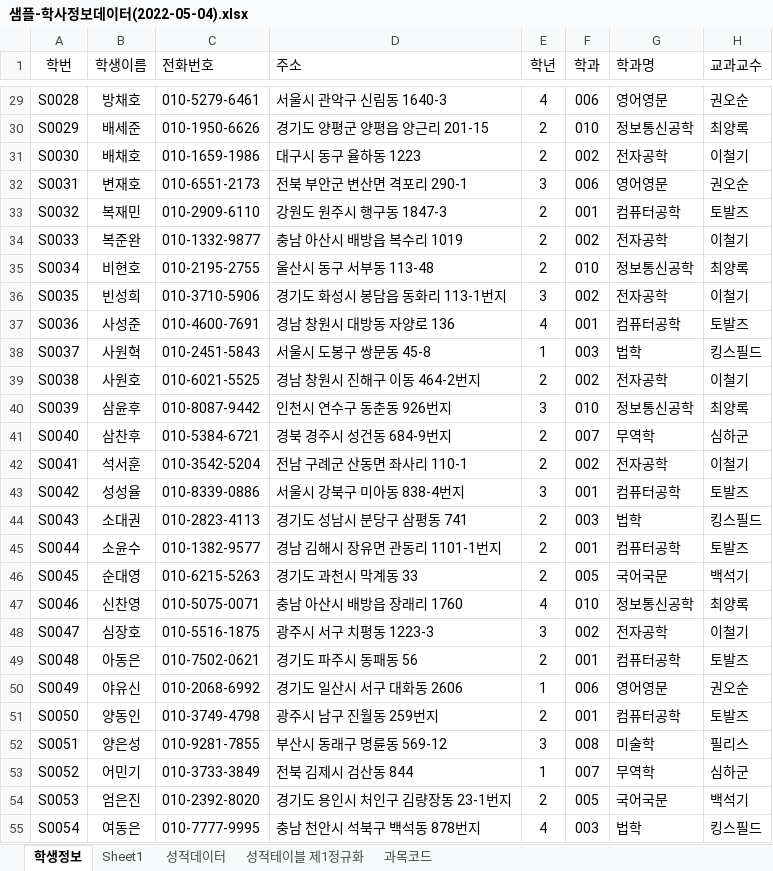
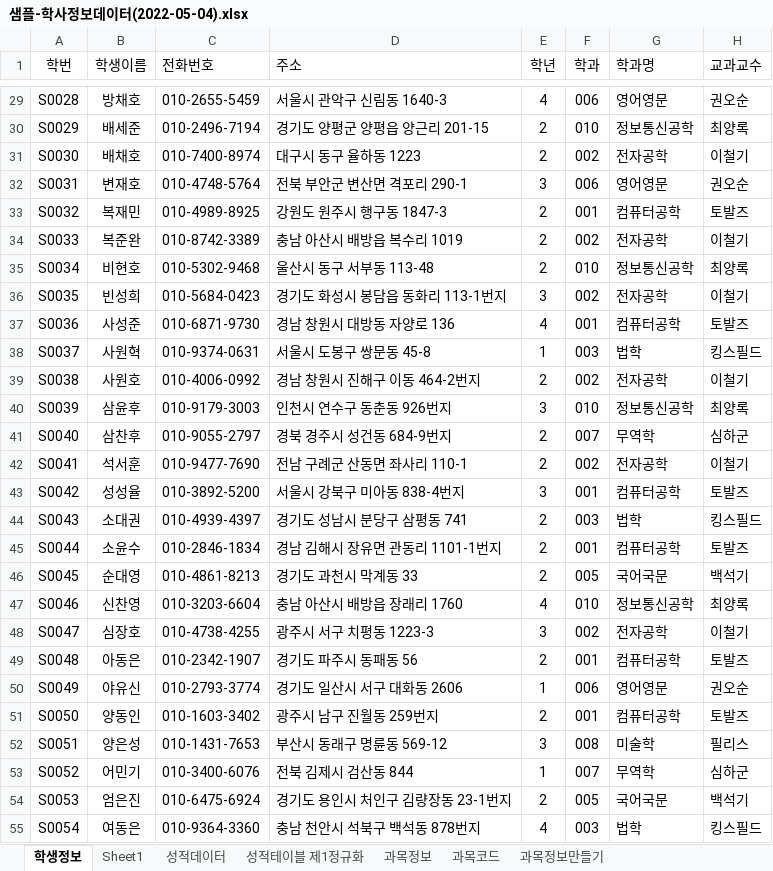
Before and after one commit to jinwoo8420/Biz_2022_505_DBMS, an Excel workbook: sample/샘플-학사정보데이터(2022-05-04).xlsx, sheet 학생정보, drawn as a sheet; only a part is shown, gaps mark what is left out; values as stored, in another font and other column widths than the file's, no borders; the diff covers the shown part only; the diff names each change by its address in the sheet, - before the commit and + after, or states it on an @@ line.

```diff
--- a/sample/샘플-학사정보데이터(2022-05-04).xlsx (sheet 학생정보)
+++ b/sample/샘플-학사정보데이터(2022-05-04).xlsx (sheet 학생정보)
+sheet tab: 과목정보
+sheet tab: 과목정보만들기
-C29 (전화번호): 010-5279-6461
+C29 (전화번호): 010-2655-5459
-C30 (전화번호): 010-1950-6626
+C30 (전화번호): 010-2496-7194
-C31 (전화번호): 010-1659-1986
+C31 (전화번호): 010-7400-8974
-C32 (전화번호): 010-6551-2173
+C32 (전화번호): 010-4748-5764
-C33 (전화번호): 010-2909-6110
+C33 (전화번호): 010-4989-8925
-C34 (전화번호): 010-1332-9877
+C34 (전화번호): 010-8742-3389
-C35 (전화번호): 010-2195-2755
+C35 (전화번호): 010-5302-9468
-C36 (전화번호): 010-3710-5906
+C36 (전화번호): 010-5684-0423
-C37 (전화번호): 010-4600-7691
+C37 (전화번호): 010-6871-9730
-C38 (전화번호): 010-2451-5843
+C38 (전화번호): 010-9374-0631
-C39 (전화번호): 010-6021-5525
+C39 (전화번호): 010-4006-0992
-C40 (전화번호): 010-8087-9442
+C40 (전화번호): 010-9179-3003
-C41 (전화번호): 010-5384-6721
+C41 (전화번호): 010-9055-2797
-C42 (전화번호): 010-3542-5204
+C42 (전화번호): 010-9477-7690
-C43 (전화번호): 010-8339-0886
+C43 (전화번호): 010-3892-5200
-C44 (전화번호): 010-2823-4113
+C44 (전화번호): 010-4939-4397
-C45 (전화번호): 010-1382-9577
+C45 (전화번호): 010-2846-1834
-C46 (전화번호): 010-6215-5263
+C46 (전화번호): 010-4861-8213
-C47 (전화번호): 010-5075-0071
+C47 (전화번호): 010-3203-6604
-C48 (전화번호): 010-5516-1875
+C48 (전화번호): 010-4738-4255
-C49 (전화번호): 010-7502-0621
+C49 (전화번호): 010-2342-1907
-C50 (전화번호): 010-2068-6992
+C50 (전화번호): 010-2793-3774
-C51 (전화번호): 010-3749-4798
+C51 (전화번호): 010-1603-3402
-C52 (전화번호): 010-9281-7855
+C52 (전화번호): 010-1431-7653
-C53 (전화번호): 010-3733-3849
+C53 (전화번호): 010-3400-6076
-C54 (전화번호): 010-2392-8020
+C54 (전화번호): 010-6475-6924
-C55 (전화번호): 010-7777-9995
+C55 (전화번호): 010-9364-3360
```
Also changed, not shown: 73 edited cells elsewhere in this sheet, sheet 성적테이블 제1정규화, formulas that keep their value, sample/학사정보_테이블명세.xlsx, 1 other file.
